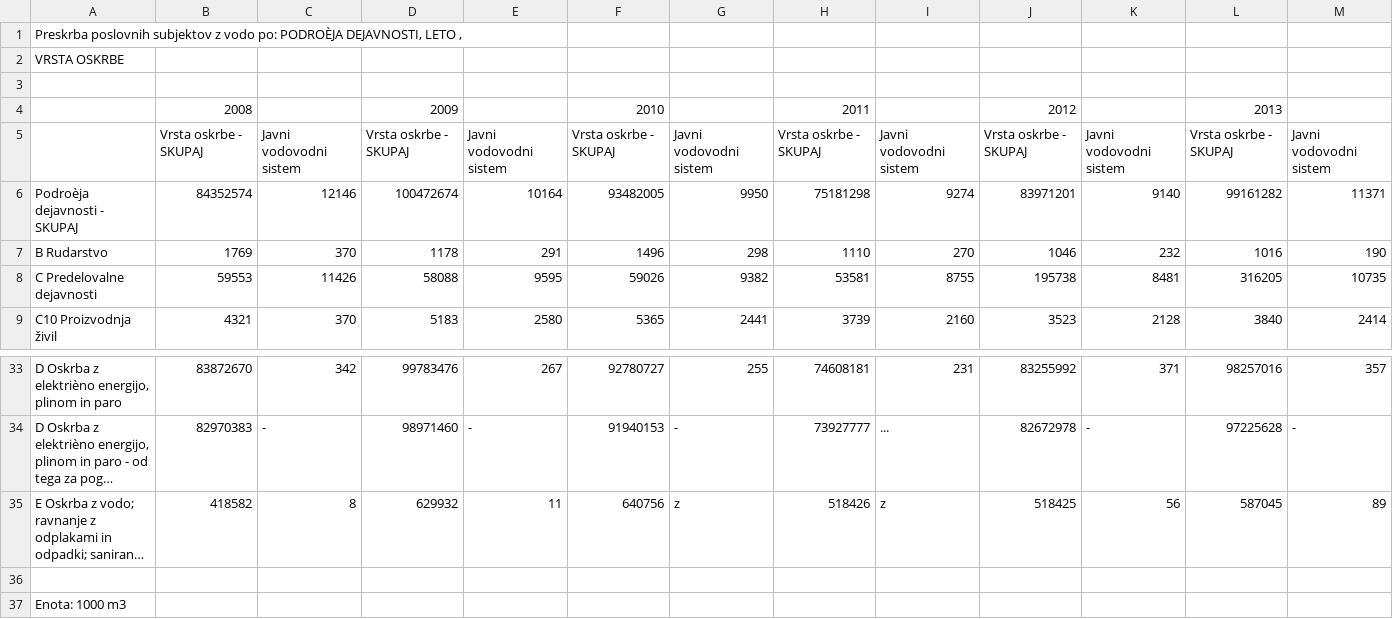
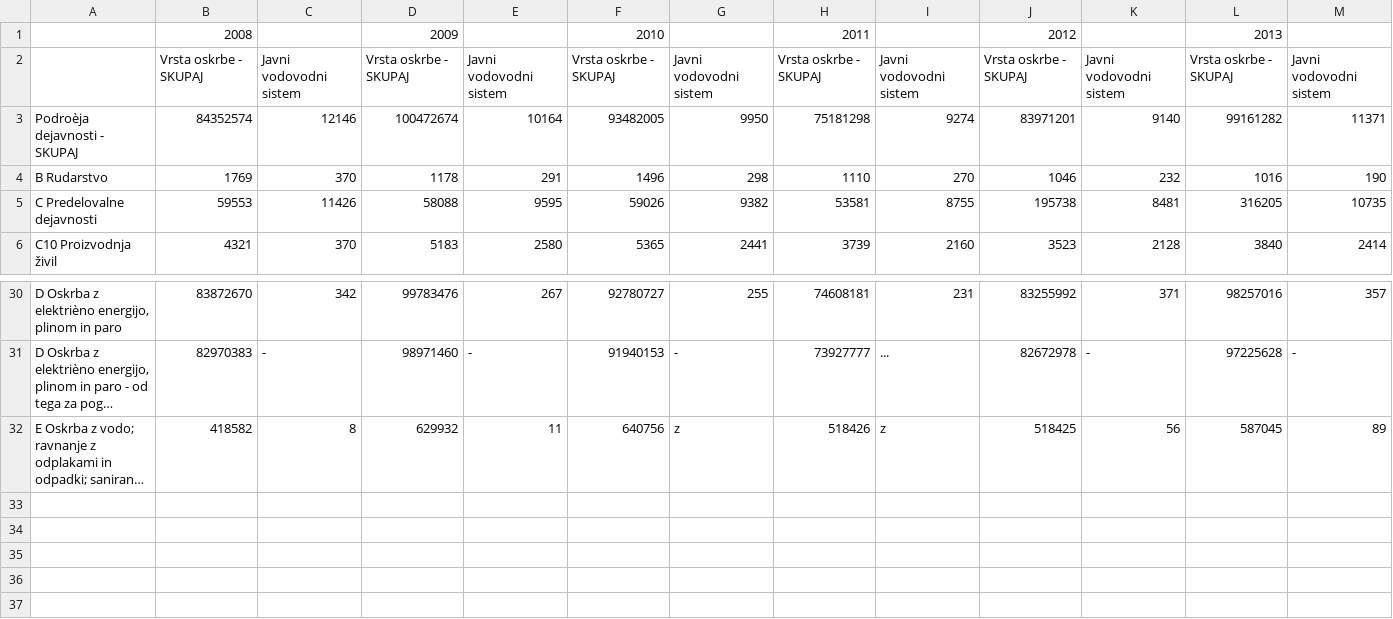
Before and after one commit to spelapovrzenic/APPR-2014-15, a CSV file: podatki/2tabela.csv, drawn as a sheet; only a part is shown, gaps mark what is left out; long unchanged cells end in …; the diff names each change by its address in the sheet, - before the commit and + after, or states it on an @@ line.

Commit message:
tabela2

```diff
--- a/podatki/2tabela.csv
+++ b/podatki/2tabela.csv
-row 1: Preskrba poslovnih subjektov z vodo po: PODROÈJA DEJAVNOSTI, LETO ,
-row 2: VRSTA OSKRBE
-row 3: (empty)
-row 36: (empty)
-row 37: Enota: 1000 m3
```
Also changed, not shown: 1 other file.
